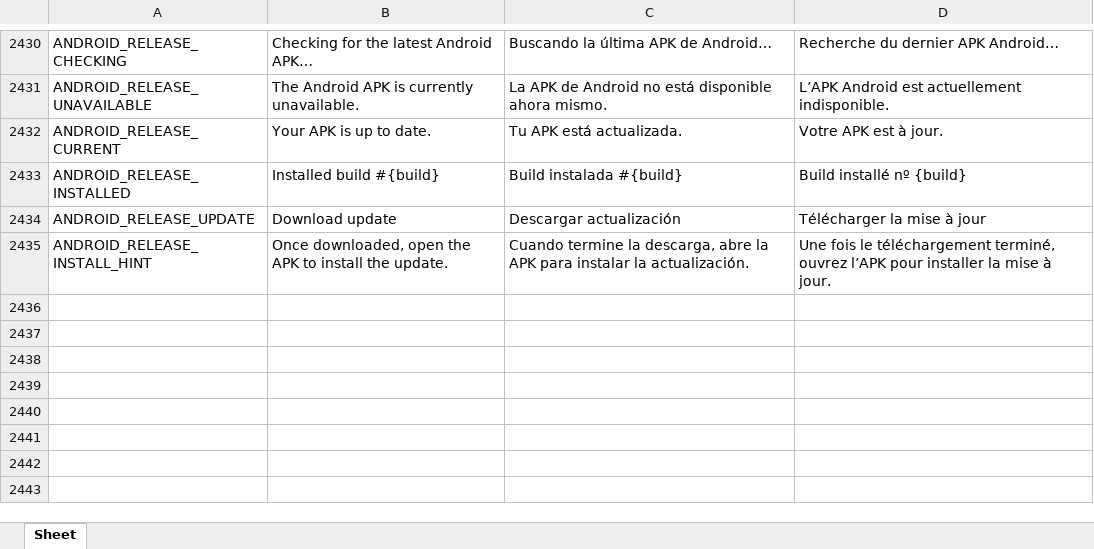
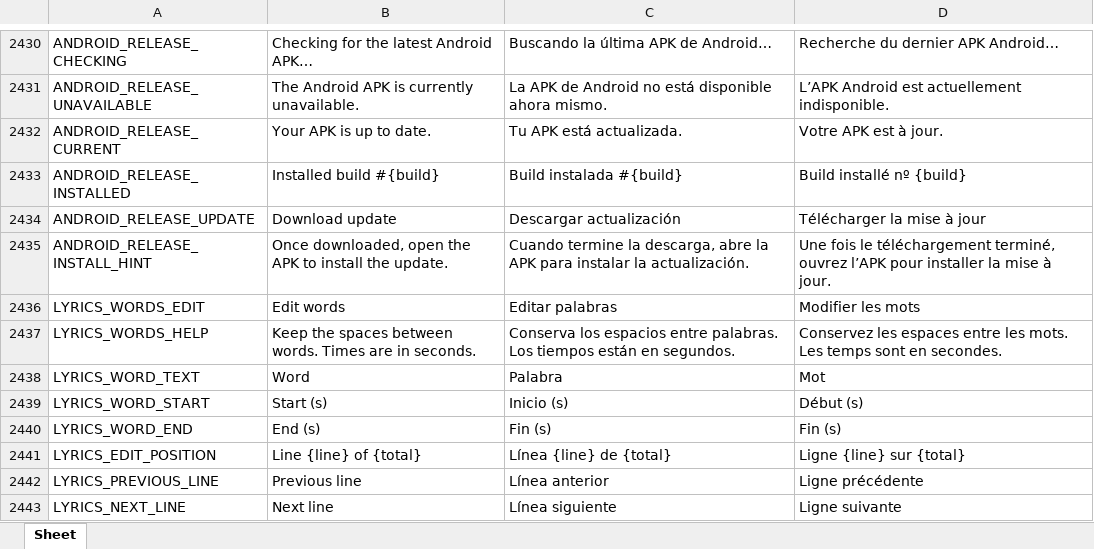
Before and after one commit to Icass1/rockit, an Excel workbook: Vocabulary.xlsx, sheet Sheet, drawn as a sheet; only a part is shown, gaps mark what is left out; values as stored, in another font and other column widths than the file's, no borders; table styles not drawn; the diff names each change by its address in the sheet, - before the commit and + after, or states it on an @@ line.

Commit message:
Keep word timing through lyrics corrections and moderation

```diff
--- a/Vocabulary.xlsx (sheet Sheet)
+++ b/Vocabulary.xlsx (sheet Sheet)
+row 2436: LYRICS_WORDS_EDIT | Edit words | Editar palabras | Modifier les mots
+row 2437: LYRICS_WORDS_HELP | Keep the spaces between words. Times are in seconds. | Conserva los espacios entre palabras. Los tiempos están en segundos. | Conservez les espaces entre les mots. Les temps sont en secondes.
+row 2438: LYRICS_WORD_TEXT | Word | Palabra | Mot
+row 2439: LYRICS_WORD_START | Start (s) | Inicio (s) | Début (s)
+row 2440: LYRICS_WORD_END | End (s) | Fin (s) | Fin (s)
+row 2441: LYRICS_EDIT_POSITION | Line {line} of {total} | Línea {line} de {total} | Ligne {line} sur {total}
+row 2442: LYRICS_PREVIOUS_LINE | Previous line | Línea anterior | Ligne précédente
+row 2443: LYRICS_NEXT_LINE | Next line | Línea siguiente | Ligne suivante
```
Also changed, not shown: 20 other files.
